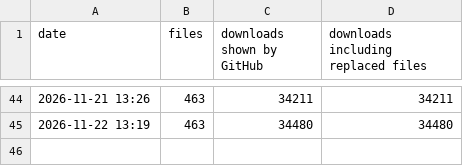
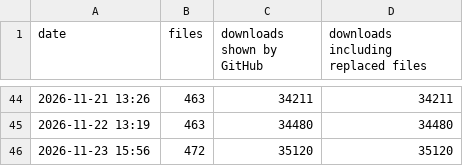
Before and after one commit to zgauthier2000/fsr4-shader-performance-overrides, a CSV file: runs.csv, drawn as a sheet; only a part is shown, gaps mark what is left out; the diff names each change by its address in the sheet, - before the commit and + after, or states it on an @@ line.

```diff
--- a/runs.csv
+++ b/runs.csv
+row 46: 2026-11-23 15:56 | 472 | 35120 | 35120
```
Also changed, not shown: downloads.csv, 3 other files.
